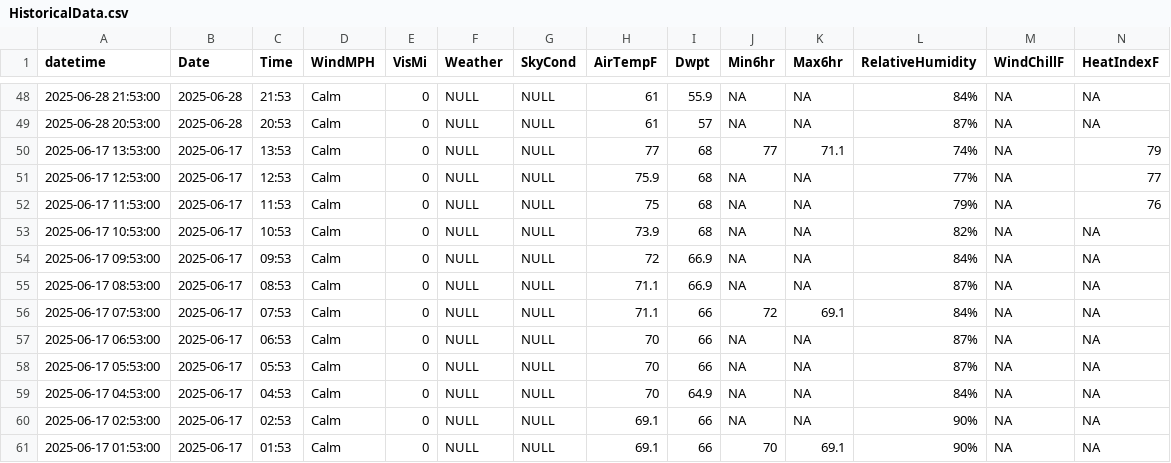
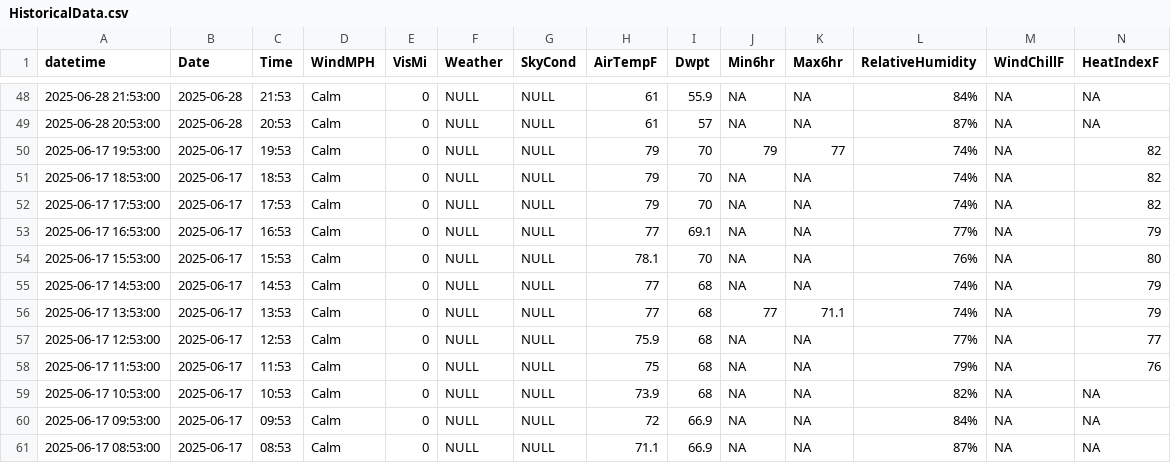
Before and after one commit to DavidRach/BaltimoreKayak, a CSV file: data/HistoricalData.csv, drawn as a sheet; only a part is shown, gaps mark what is left out; the shorter side is filled out with more unchanged rows; rows hold the shown columns only; the diff names each change by its address in the sheet, - before the commit and + after, or states it on an @@ line.

```diff
--- a/data/HistoricalData.csv
+++ b/data/HistoricalData.csv
+row 50: 2025-06-17 19:53:00 | 2025-06-17 | 19:53 | Calm | 0 | NULL | NULL | 79 | 70 | 79 | 77 | 74% | NA | 82
+row 51: 2025-06-17 18:53:00 | 2025-06-17 | 18:53 | Calm | 0 | NULL | NULL | 79 | 70 | NA | NA | 74% | NA | 82
+row 52: 2025-06-17 17:53:00 | 2025-06-17 | 17:53 | Calm | 0 | NULL | NULL | 79 | 70 | NA | NA | 74% | NA | 82
+row 53: 2025-06-17 16:53:00 | 2025-06-17 | 16:53 | Calm | 0 | NULL | NULL | 77 | 69.1 | NA | NA | 77% | NA | 79
+row 54: 2025-06-17 15:53:00 | 2025-06-17 | 15:53 | Calm | 0 | NULL | NULL | 78.1 | 70 | NA | NA | 76% | NA | 80
+row 55: 2025-06-17 14:53:00 | 2025-06-17 | 14:53 | Calm | 0 | NULL | NULL | 77 | 68 | NA | NA | 74% | NA | 79
```
Also changed, not shown: 2 other files.
